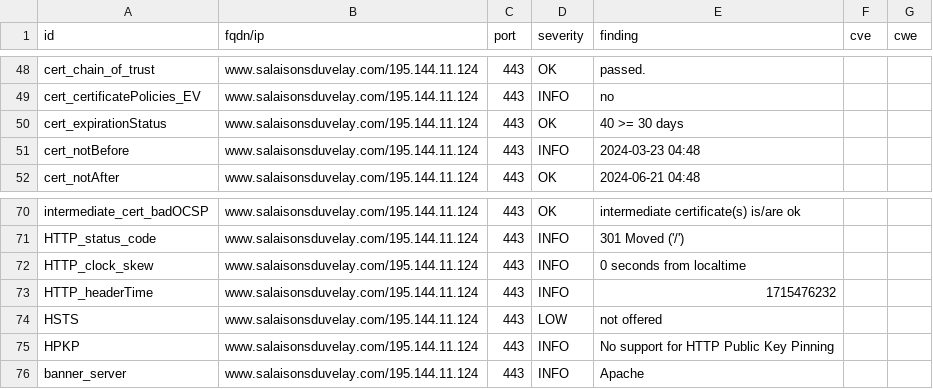
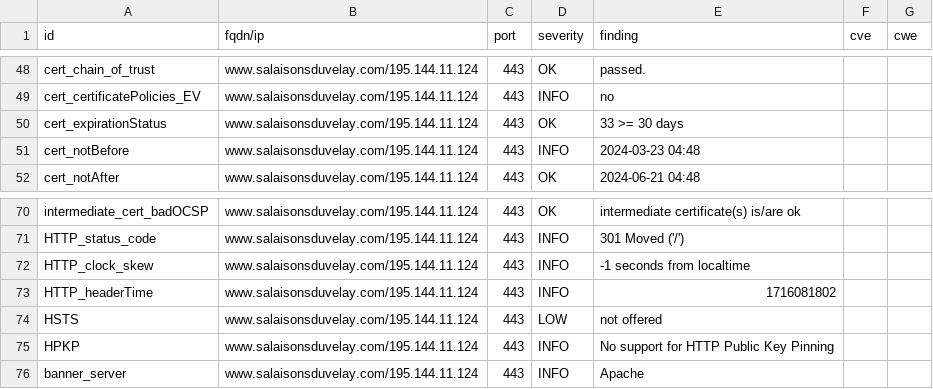
Before and after one commit to touffies/402web-dashboard, a CSV file: results/aHR0cHM6Ly93d3cuc2FsYWlzb25zZHV2ZWxheS5jb20=/testssl.csv, drawn as a sheet; only a part is shown, gaps mark what is left out.

```diff
--- a/results/aHR0cHM6Ly93d3cuc2FsYWlzb25zZHV2ZWxheS5jb20=/testssl.csv
+++ b/results/aHR0cHM6Ly93d3cuc2FsYWlzb25zZHV2ZWxheS5jb20=/testssl.csv
@@ -49,3 +49,3 @@
 "cert_certificatePolicies_EV","www.salaisonsduvelay.com/195.144.11.124","443","INFO","no","",""
-"cert_expirationStatus","www.salaisonsduvelay.com/195.144.11.124","443","OK","40 >= 30 days","",""
+"cert_expirationStatus","www.salaisonsduvelay.com/195.144.11.124","443","OK","33 >= 30 days","",""
 "cert_notBefore","www.salaisonsduvelay.com/195.144.11.124","443","INFO","2024-03-23 04:48","",""
@@ -71,4 +71,4 @@
 "HTTP_status_code","www.salaisonsduvelay.com/195.144.11.124","443","INFO","301 Moved ('/')","",""
-"HTTP_clock_skew","www.salaisonsduvelay.com/195.144.11.124","443","INFO","0 seconds from localtime","",""
-"HTTP_headerTime","www.salaisonsduvelay.com/195.144.11.124","443","INFO","1715476232","",""
+"HTTP_clock_skew","www.salaisonsduvelay.com/195.144.11.124","443","INFO","-1 seconds from localtime","",""
+"HTTP_headerTime","www.salaisonsduvelay.com/195.144.11.124","443","INFO","1716081802","",""
 "HSTS","www.salaisonsduvelay.com/195.144.11.124","443","LOW","not offered","",""
```
Also changed, not shown: 12 other files.
